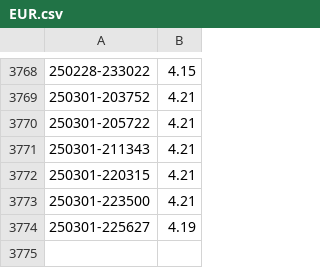
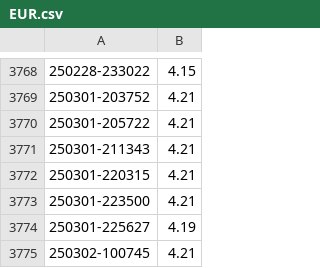
Before and after one commit to vardecab/forex-notifier, a CSV file: comparison_files/csv/EUR.csv, drawn as a sheet; only a part is shown, gaps mark what is left out; the diff names each change by its address in the sheet, - before the commit and + after, or states it on an @@ line.

```diff
--- a/comparison_files/csv/EUR.csv
+++ b/comparison_files/csv/EUR.csv
+row 3775: 250302-100745 | 4.21
```
Also changed, not shown: comparison_files/csv/BTCUSDT.csv, comparison_files/csv/GBP.csv, 1 other file.
